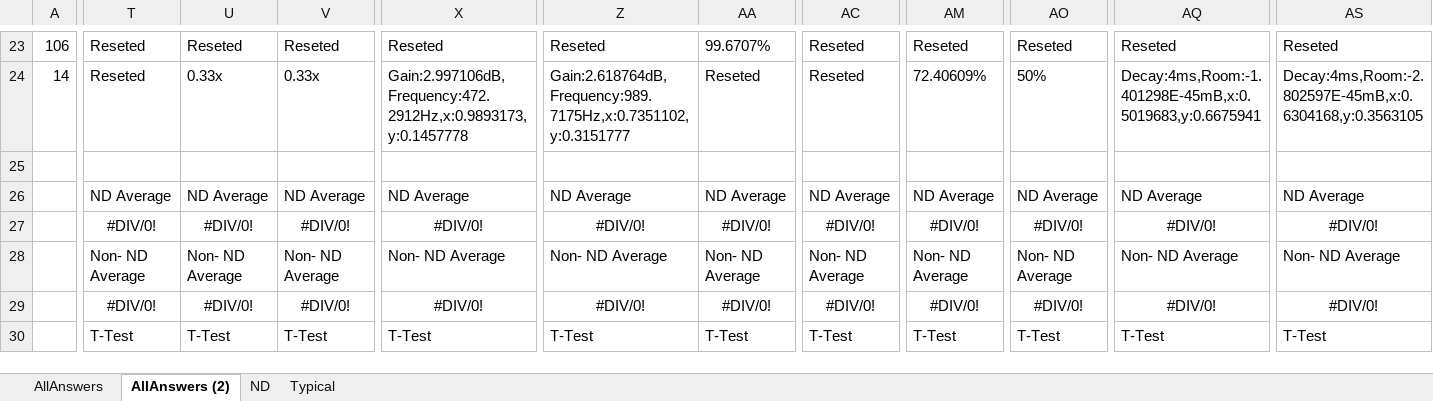
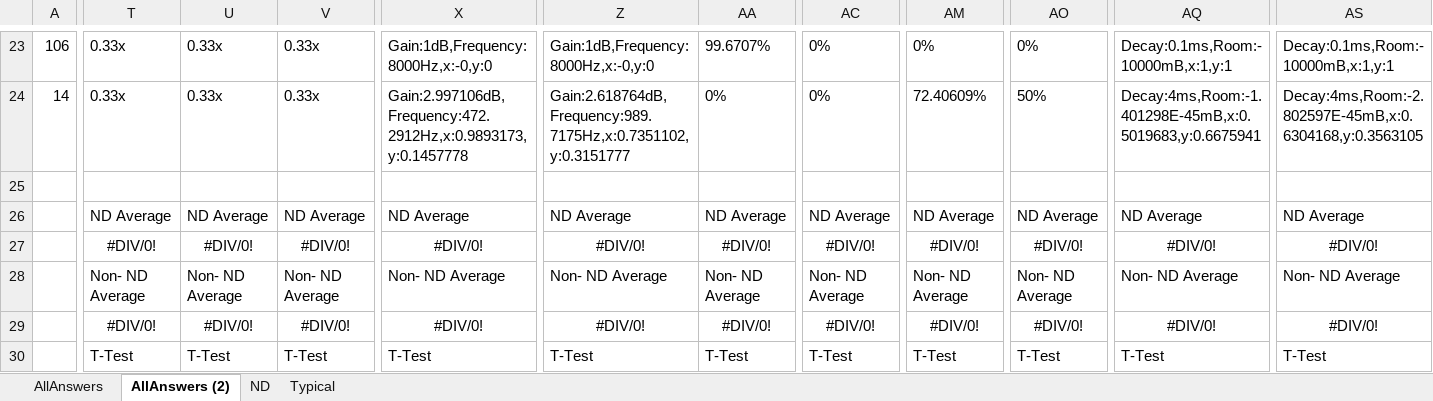
Before and after one commit to ZippyGorilla/NeuroverseG2, an Excel workbook: Test Data/TestDataGathered.xlsx, sheet AllAnswers (2), drawn as a sheet; only a part is shown, gaps mark what is left out; values as stored, in another font and other column widths than the file's, no borders; table styles not drawn; the diff covers the shown part only; the diff names each change by its address in the sheet, - before the commit and + after, or states it on an @@ line.

```diff
--- a/Test Data/TestDataGathered.xlsx (sheet AllAnswers (2))
+++ b/Test Data/TestDataGathered.xlsx (sheet AllAnswers (2))
-T23:T24: Reseted
+T23:T24: 0.33x
-U23: Reseted
+U23: 0.33x
-V23: Reseted
+V23: 0.33x
-X23: Reseted
+X23: Gain:1dB,Frequency:8000Hz,x:-0,y:0
-Z23: Reseted
+Z23: Gain:1dB,Frequency:8000Hz,x:-0,y:0
-AC23:AC24: Reseted
+AC23:AC24: 0%
-AM23: Reseted
+AM23: 0%
-AO23: Reseted
+AO23: 0%
-AQ23: Reseted
+AQ23: Decay:0.1ms,Room:-10000mB,x:1,y:1
-AS23: Reseted
+AS23: Decay:0.1ms,Room:-10000mB,x:1,y:1
-AA24: Reseted
+AA24: 0%
```
Also changed, not shown: 71 edited cells elsewhere in this sheet, 4 other files.
